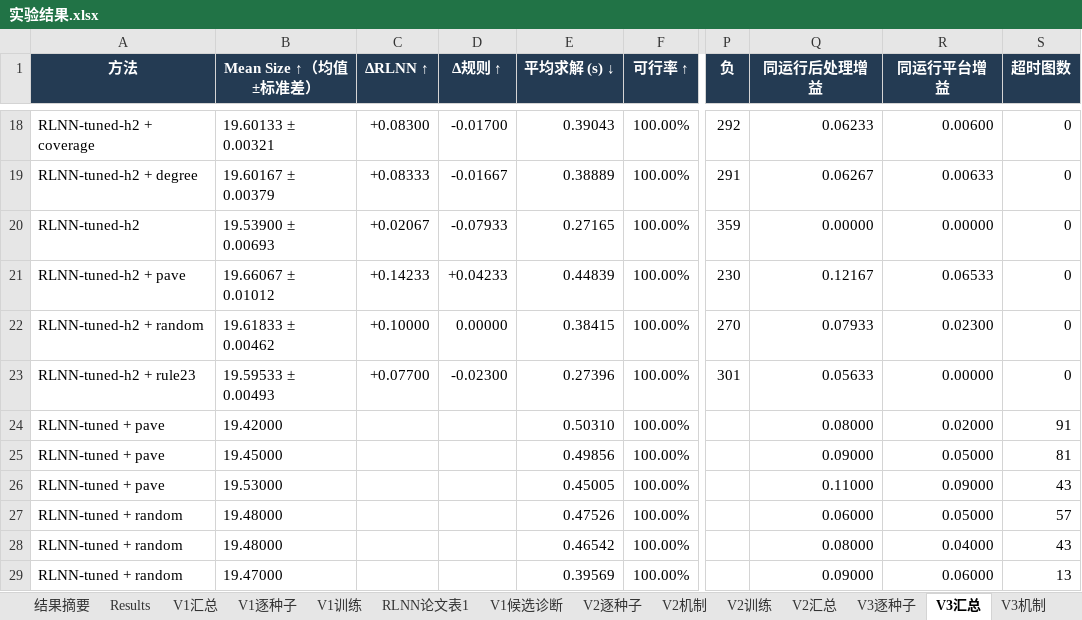
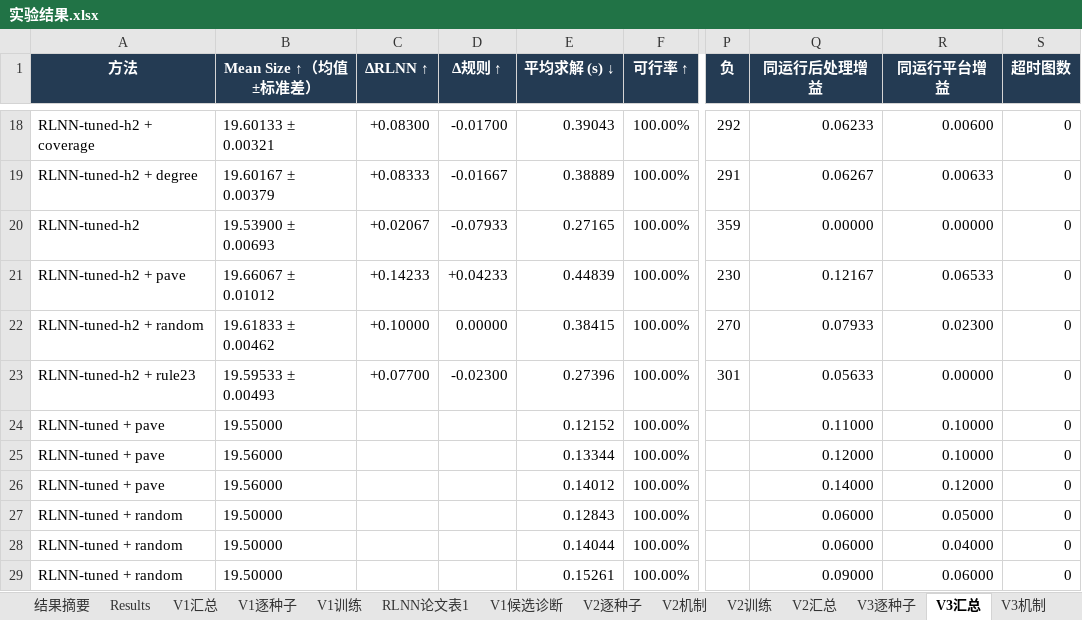
Before and after one commit to YuqiWang-code/RLNN_lab, an Excel workbook: docs/实验结果.xlsx, sheet V3汇总, drawn as a sheet; only a part is shown, gaps mark what is left out; values as stored, in another font and other column widths than the file's, no borders; the diff names each change by its address in the sheet, - before the commit and + after, or states it on an @@ line.

```diff
--- a/docs/实验结果.xlsx (sheet V3汇总)
+++ b/docs/实验结果.xlsx (sheet V3汇总)
-B24 (Mean Size ↑（均值±标准差）): 19.42000
+B24 (Mean Size ↑（均值±标准差）): 19.55000
-E24 (平均求解 (s) ↓): 0.50310
+E24 (平均求解 (s) ↓): 0.12152
-Q24 (同运行后处理增益): 0.08000
+Q24 (同运行后处理增益): 0.11000
-R24 (同运行平台增益): 0.02000
+R24 (同运行平台增益): 0.10000
-S24 (超时图数): 91
+S24 (超时图数): 0
-B25 (Mean Size ↑（均值±标准差）): 19.45000
+B25 (Mean Size ↑（均值±标准差）): 19.56000
-E25 (平均求解 (s) ↓): 0.49856
+E25 (平均求解 (s) ↓): 0.13344
-Q25 (同运行后处理增益): 0.09000
+Q25 (同运行后处理增益): 0.12000
-R25 (同运行平台增益): 0.05000
+R25 (同运行平台增益): 0.10000
-S25 (超时图数): 81
+S25 (超时图数): 0
-B26 (Mean Size ↑（均值±标准差）): 19.53000
+B26 (Mean Size ↑（均值±标准差）): 19.56000
-E26 (平均求解 (s) ↓): 0.45005
+E26 (平均求解 (s) ↓): 0.14012
-Q26 (同运行后处理增益): 0.11000
+Q26 (同运行后处理增益): 0.14000
-R26 (同运行平台增益): 0.09000
+R26 (同运行平台增益): 0.12000
-S26 (超时图数): 43
+S26 (超时图数): 0
-B27:B28 (Mean Size ↑（均值±标准差）): 19.48000
+B27:B28 (Mean Size ↑（均值±标准差）): 19.50000
-E27 (平均求解 (s) ↓): 0.47526
+E27 (平均求解 (s) ↓): 0.12843
-S27 (超时图数): 57
+S27 (超时图数): 0
-E28 (平均求解 (s) ↓): 0.46542
+E28 (平均求解 (s) ↓): 0.14044
-Q28 (同运行后处理增益): 0.08000
+Q28 (同运行后处理增益): 0.06000
-S28 (超时图数): 43
+S28 (超时图数): 0
-B29 (Mean Size ↑（均值±标准差）): 19.47000
+B29 (Mean Size ↑（均值±标准差）): 19.50000
-E29 (平均求解 (s) ↓): 0.39569
+E29 (平均求解 (s) ↓): 0.15261
-S29 (超时图数): 13
+S29 (超时图数): 0
```
Also changed, not shown: sheet V3逐种子, 15 other files.
